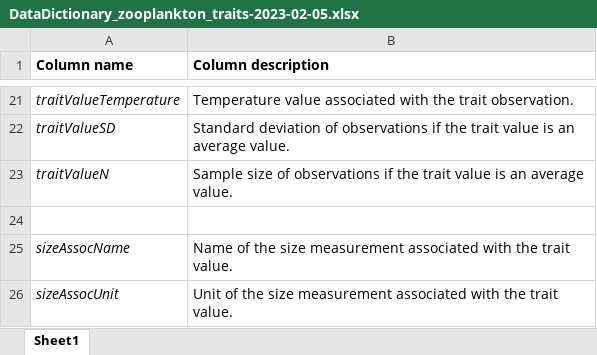
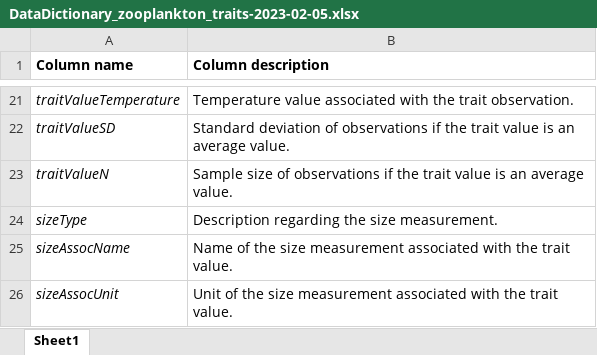
Before and after one commit to CIEE-Living-Data-Project/Species_distributions_and_traits, an Excel workbook: data/DataDictionary_zooplankton_traits-2023-02-05.xlsx, sheet Sheet1, drawn as a sheet; only a part is shown, gaps mark what is left out; values as stored, in another font and other column widths than the file's, no borders; the diff names each change by its address in the sheet, - before the commit and + after, or states it on an @@ line.

Commit message:
Major update to trait dataset
This is a major update to the trait dataset. Some key bugs were solved and I added an important dataset for excretion rates and elemental composition. Details of data revisions below:
-	Changed curation threshold from 3 orders of magnitude to 2
-	Changed life stage exclusions, exclude males in copepods
-	Fixed duplicated records for clutch size and fecundity
-	Added more than 9,000 new trait records from Vanni et al. 2016 with excretion rates and elemental composition
-	Fixed error in standardizing nitrogen and phosphorus composition from Hebert et al. 2016
-	Added the carbon composition data from Kiorboe 2013. These were not loaded into the level 0 data because the verbatimTraitNames were not in the trait directory.
-	Fixed error in standardizing units. Previously used traitUnit == instead of traitUnit %in%. Using == results in records with NA units to be dropped during the standardization step. Fixing this bug recovered 10,718 level 1 records and 801 level 2 records.
-	Added code in standardizeTable function to remove duplicated trait values in level 0 data.
-	Fixed a bug due to a typo in the Kiorboe2013 respiration rate data in which per individual respiration rates were recorded as weight-specific.

```diff
--- a/data/DataDictionary_zooplankton_traits-2023-02-05.xlsx (sheet Sheet1)
+++ b/data/DataDictionary_zooplankton_traits-2023-02-05.xlsx (sheet Sheet1)
-row 24: (empty)
+row 24: sizeType | Description regarding the size measurement.
```
Also changed, not shown: 11 other files.
